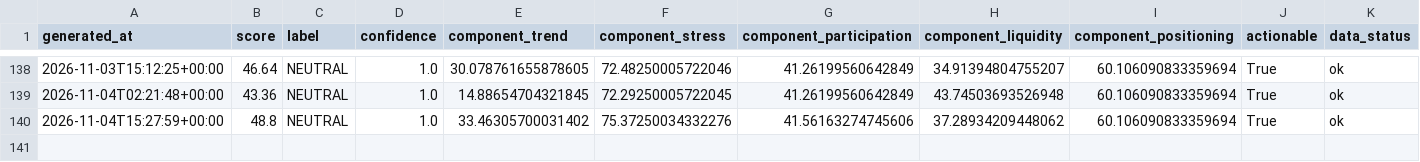
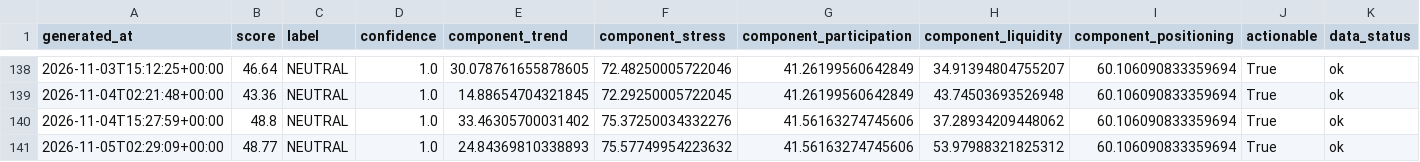
Before and after one commit to singingdog47/nvestment-quant, a CSV file: data/regime/market_regime_history.csv, drawn as a sheet; only a part is shown, gaps mark what is left out; rows hold the shown columns only; the diff names each change by its address in the sheet, - before the commit and + after, or states it on an @@ line.

```diff
--- a/data/regime/market_regime_history.csv
+++ b/data/regime/market_regime_history.csv
+row 141: 2026-11-05T02:29:09+00:00 | 48.77 | NEUTRAL | 1.0 | 24.84369810338893 | 75.57749954223632 | 41.56163274745606 | 53.97988321825312 | 60.106090833359694 | True | ok
```
Also changed, not shown: data/intelligence/company_events_latest.csv, data/intelligence/company_events_new.csv, 30 other files.
